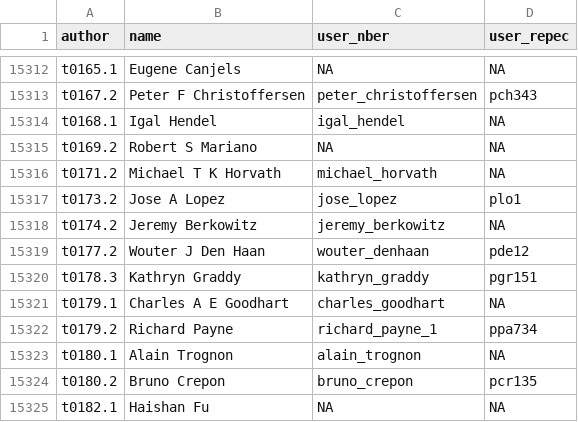
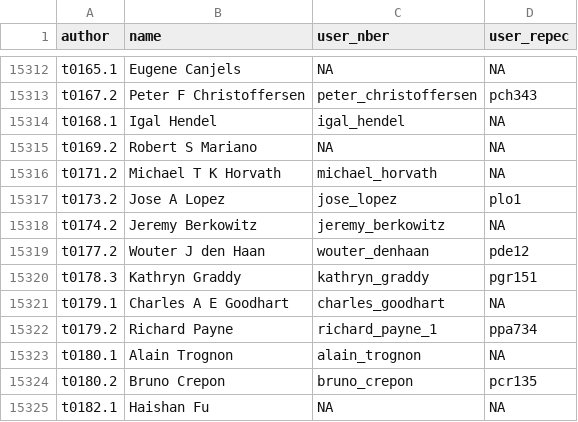
Before and after one commit to bldavies/nberwp, a CSV file: data-raw/authors.csv, drawn as a sheet; only a part is shown, gaps mark what is left out.

Commit message:
Fix typo

```diff
--- a/data-raw/authors.csv
+++ b/data-raw/authors.csv
@@ -15318,3 +15318,3 @@ t0173.2,Jose A Lopez,jose_lopez,plo1
 t0174.2,Jeremy Berkowitz,jeremy_berkowitz,NA
-t0177.2,Wouter J Den Haan,wouter_denhaan,pde12
+t0177.2,Wouter J den Haan,wouter_denhaan,pde12
 t0178.3,Kathryn Graddy,kathryn_graddy,pgr151
```
Also changed, not shown: data-raw/disambiguation/nber_replacements_via_name.csv, 3 other files.
